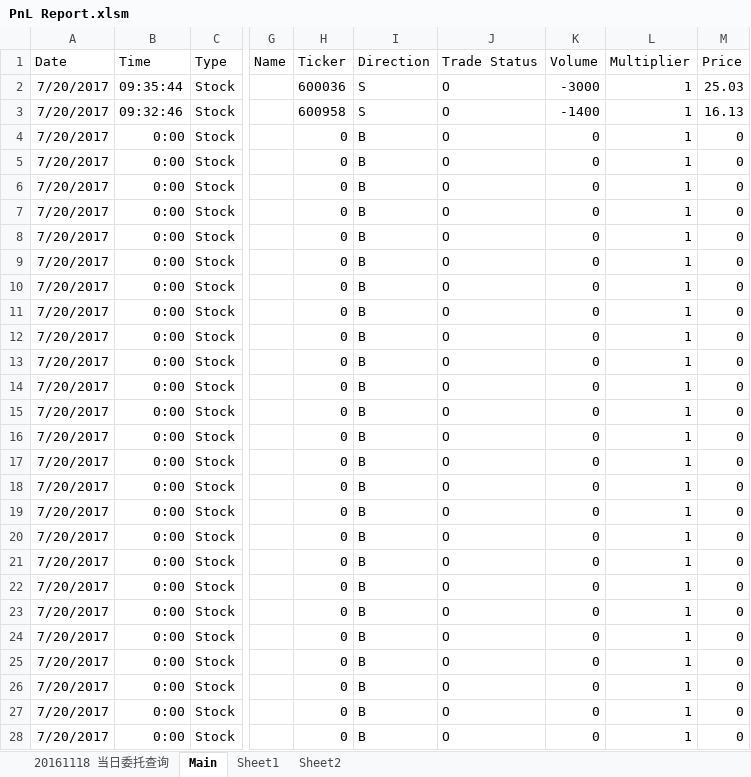
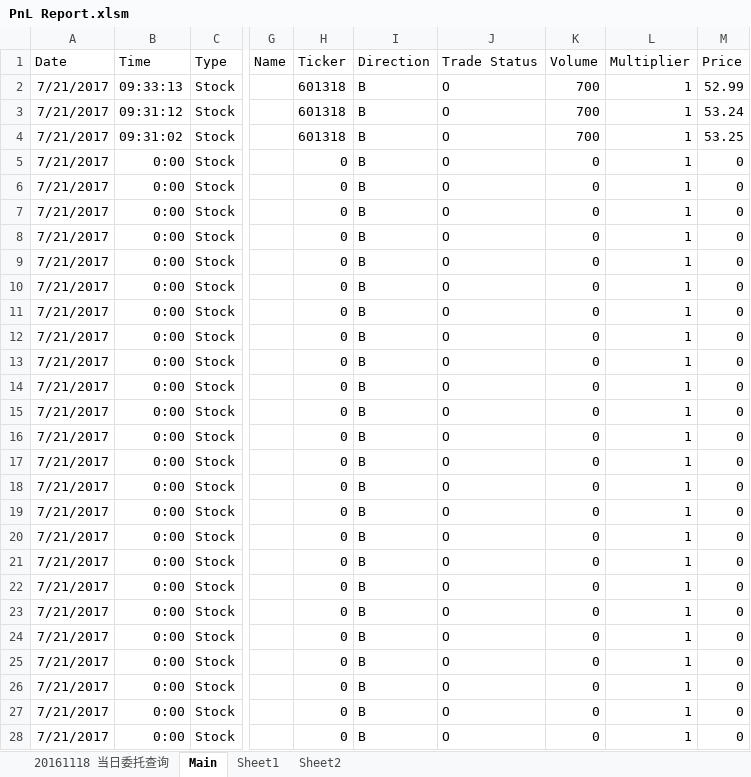
Before and after one commit to lukas1421/tradingFolder, an Excel workbook: PnL Report.xlsm, sheet Main, drawn as a sheet; only a part is shown, gaps mark what is left out; values as stored, in another font and other column widths than the file's, no borders; the diff covers the shown part only; the diff names each change by its address in the sheet, - before the commit and + after, or states it on an @@ line.

```diff
--- a/PnL Report.xlsm (sheet Main)
+++ b/PnL Report.xlsm (sheet Main)
-A2:A28 (Date): 7/20/2017
+A2:A28 (Date): 7/21/2017
-B2 (Time): 09:35:44
+B2 (Time): 09:33:13
-H2 (Ticker): 600036
+H2 (Ticker): 601318
-I2:I3 (Direction): S
+I2:I3 (Direction): B
-K2 (Volume): -3000
+K2 (Volume): 700
-M2 (Price): 25.03
+M2 (Price): 52.99
-B3 (Time): 09:32:46
+B3 (Time): 09:31:12
-H3 (Ticker): 600958
+H3 (Ticker): 601318
-K3 (Volume): -1400
+K3 (Volume): 700
-M3 (Price): 16.13
+M3 (Price): 53.24
-B4 (Time): 0:00
+B4 (Time): 09:31:02
-H4 (Ticker): 0
+H4 (Ticker): 601318
-K4 (Volume): 0
+K4 (Volume): 700
-M4 (Price): 0
+M4 (Price): 53.25
```
Also changed, not shown: 49 edited cells elsewhere in this sheet, sheet 20161118 当日委托查询, 3 other files.
